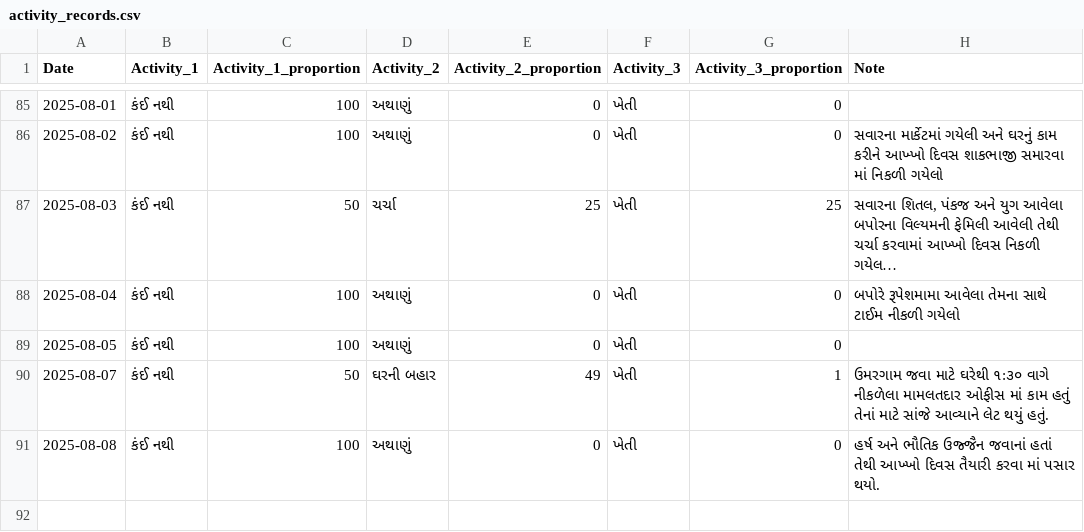
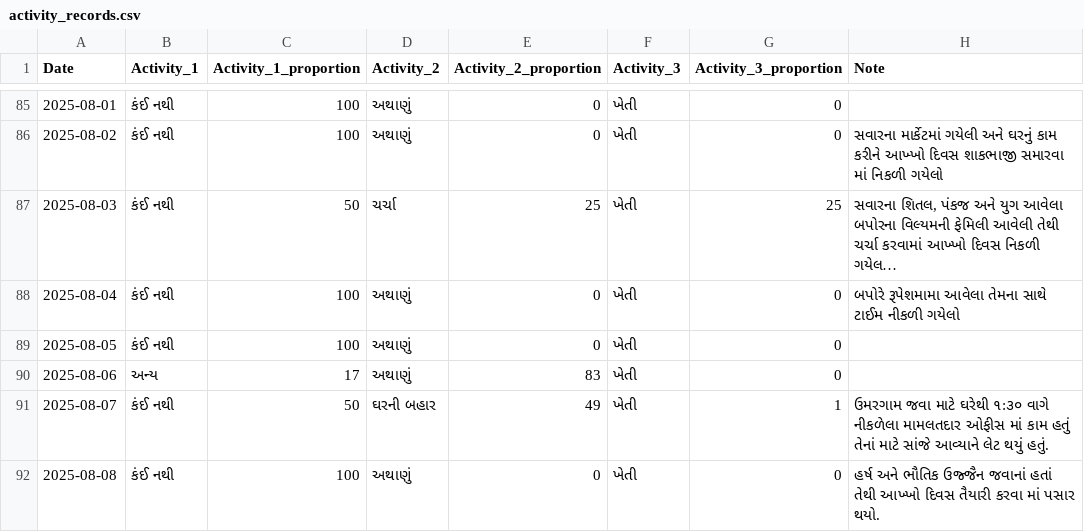
Before and after one commit to rupali-bari-1975/Nirakshan, a CSV file: activity_records.csv, drawn as a sheet; only a part is shown, gaps mark what is left out; long unchanged cells end in ….

Commit message:
Update activity_records.csv

```diff
--- a/activity_records.csv
+++ b/activity_records.csv
@@ -92,2 +92,3 @@ Date,Activity_1,Activity_1_proportion,Activity_2,Activity_2_proportion,Activity_
 2025-08-05,કંઈ નથી,100,અથાણું,0,ખેતી,0,
+2025-08-06,અન્ય,17,અથાણું,83,ખેતી,0,
 2025-08-07,કંઈ નથી,50,ઘરની બહાર,49,ખેતી,1,ઉમરગામ જવા માટે ઘરેથી ૧:૩૦ વાગે નીકળેલા મામલતદાર ઓફીસ માં કામ હતું તેનાં માટે સાંજે આવ્યાને લેટ થયું હતું.
```
